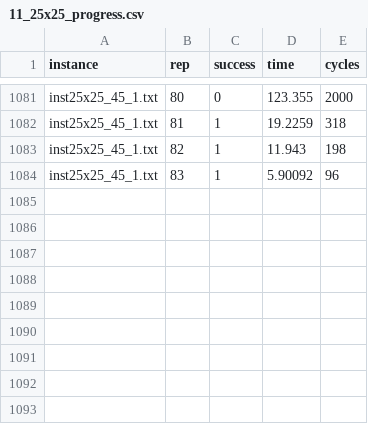
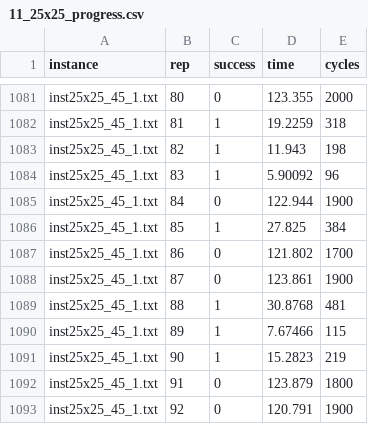
Before and after one commit to Gian44/SudACO, a CSV file: results/ablation/nAnts/11_25x25_progress.csv, drawn as a sheet; only a part is shown, gaps mark what is left out; the diff names each change by its address in the sheet, - before the commit and + after, or states it on an @@ line.

```diff
--- a/results/ablation/nAnts/11_25x25_progress.csv
+++ b/results/ablation/nAnts/11_25x25_progress.csv
+row 1085: inst25x25_45_1.txt | 84 | 0 | 122.944 | 1900
+row 1086: inst25x25_45_1.txt | 85 | 1 | 27.825 | 384
+row 1087: inst25x25_45_1.txt | 86 | 0 | 121.802 | 1700
+row 1088: inst25x25_45_1.txt | 87 | 0 | 123.861 | 1900
+row 1089: inst25x25_45_1.txt | 88 | 1 | 30.8768 | 481
+row 1090: inst25x25_45_1.txt | 89 | 1 | 7.67466 | 115
+row 1091: inst25x25_45_1.txt | 90 | 1 | 15.2823 | 219
+row 1092: inst25x25_45_1.txt | 91 | 0 | 123.879 | 1800
+row 1093: inst25x25_45_1.txt | 92 | 0 | 120.791 | 1900
```
Also changed, not shown: 4 other files.
